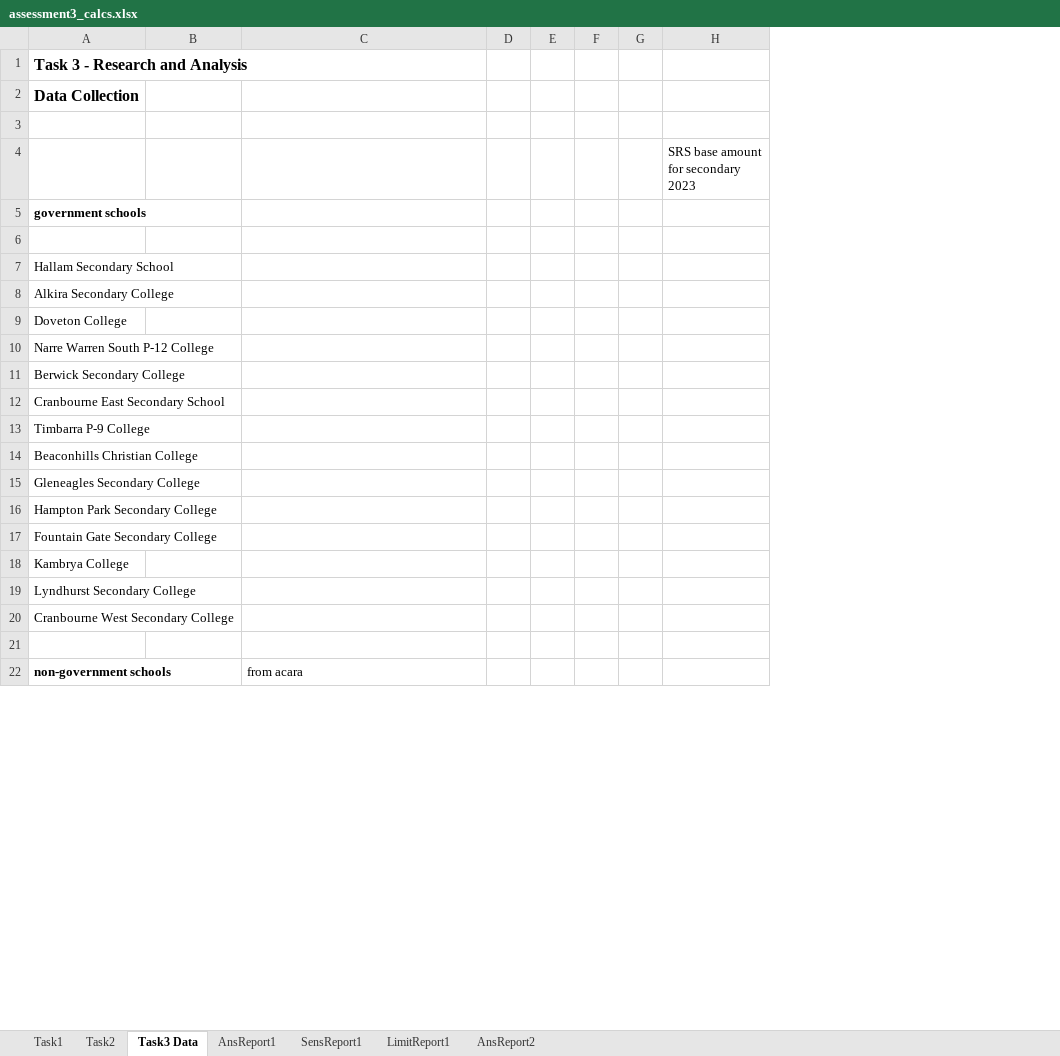
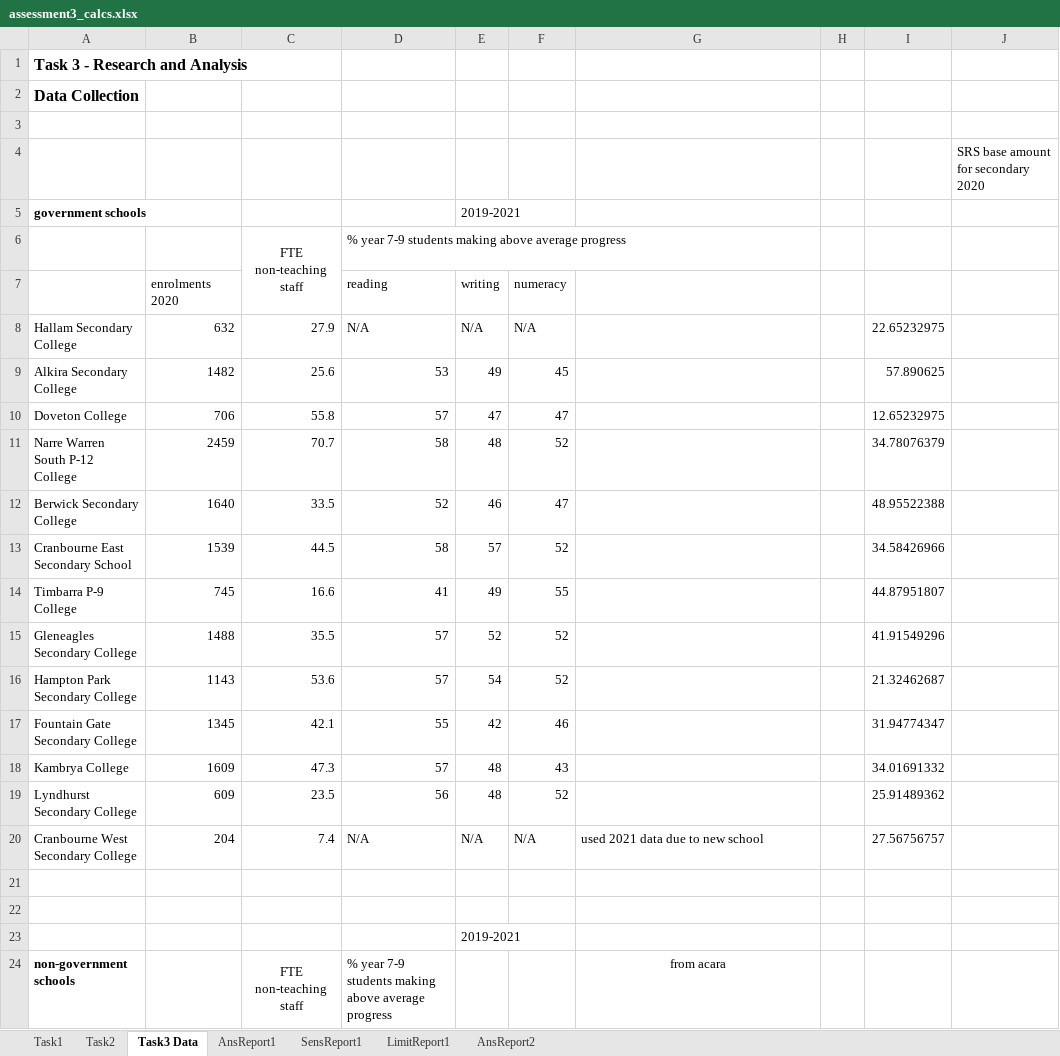
Before and after one commit to amanjit-gill-data/mcdm-roadworks, an Excel workbook: assessment3/submission/assessment3_calcs.xlsx, sheet Task3 Data, drawn as a sheet; only a part is shown; values as stored, in another font and other column widths than the file's, no borders; removed rows and columns are numbered as before the commit, all else as after; rows hold the shown columns only; the diff covers the shown part only; the diff names each change by its address in the sheet, - before the commit and + after, or states it on an @@ line.

Commit message:
collect data

```diff
--- a/assessment3/submission/assessment3_calcs.xlsx (sheet Task3 Data)
+++ b/assessment3/submission/assessment3_calcs.xlsx (sheet Task3 Data)
+column C, row 6: FTE non-teaching staff; rows 9-20: 25.6 | 55.8 | 70.7 | 33.5 | 44.5 | 16.6 | 35.5 | 53.6 | 42.1 | 47.3 | 23.5 | 7.4; row 24: FTE non-teaching staff
+column D, row 6: % year 7-9 students making above average progress; rows 9-20: 53 | 57 | 58 | 52 | 58 | 41 | 57 | 57 | 55 | 57 | 56 | N/A; row 24: % year 7-9 students making above average progress
+column E, row 5: 2019-2021; rows 9-20: 49 | 47 | 48 | 46 | 57 | 49 | 52 | 54 | 42 | 48 | 48 | N/A; row 23: 2019-2021
+column F, rows 9-20: 45 | 47 | 52 | 47 | 52 | 55 | 52 | 52 | 46 | 43 | 52 | N/A
-column E, empty
-column F, empty
-column G, empty
-column H, row 4: SRS base amount for secondary 2023
+column I, rows 9-20: 57.890625 | 12.65232975 | 34.78076379 | 48.95522388 | 34.58426966 | 44.87951807 | 41.91549296 | 21.32462687 | 31.94774347 | 34.01691332 | 25.91489362 | 27.56756757
+column J, row 4: SRS base amount for secondary 2020
-row 6: (empty)
+row 6:  |  | FTE non-teaching staff | % year 7-9 students making above average progress
-row 7: Hallam Secondary School
+row 7:  | enrolments 2020 |  | reading | writing | numeracy
+row 8: Hallam Secondary College | 632 | 27.9 | N/A | N/A | N/A |  |  | 22.65232975
-B9: (empty)
+B9: 1482
-B10: (empty)
+B10: 706
-B11: (empty)
+B11: 2459
-B12: (empty)
+B12: 1640
-B13: (empty)
+B13: 1539
-B14: (empty)
+B14: 745
-row 14: Beaconhills Christian College
-B15: (empty)
+B15: 1488
-B16: (empty)
+B16: 1143
-B17: (empty)
+B17: 1345
-B18: (empty)
+B18: 1609
-B19: (empty)
+B19: 609
-B20: (empty)
+B20: 204
-G20: (empty)
+G20: used 2021 data due to new school
+row 21: (empty)
+row 22: (empty)
-G24 alignment: left
+G24 alignment: center
```
Also changed, not shown: 1 added row, 1 edited cell and cell formats elsewhere in this sheet, 1 other file.
